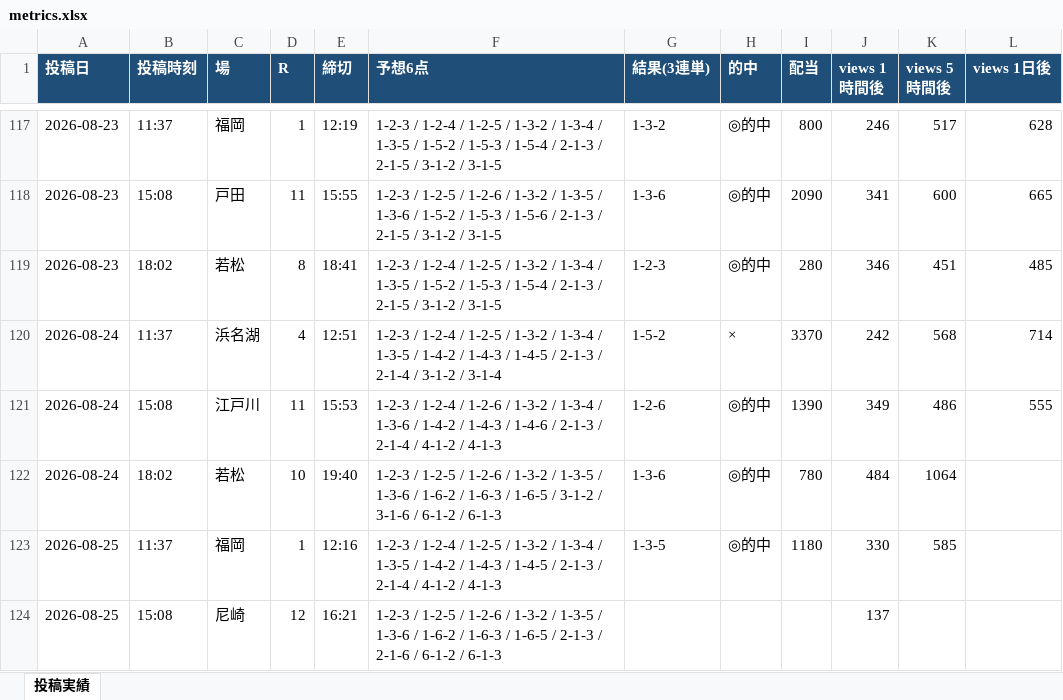
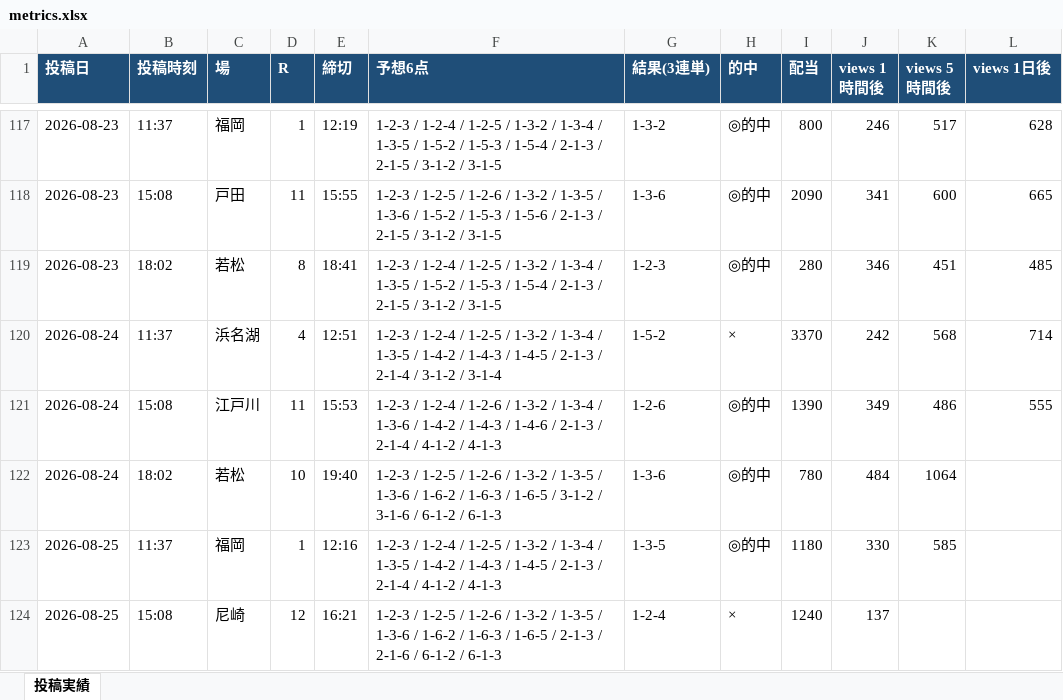
Before and after one commit to Growth37/kyotei-threads-bot, an Excel workbook: metrics.xlsx, sheet 投稿実績, drawn as a sheet; only a part is shown, gaps mark what is left out; values as stored, in another font and other column widths than the file's, no borders; the diff names each change by its address in the sheet, - before the commit and + after, or states it on an @@ line.

Commit message:
metrics: 表示回数/的中結果を更新

```diff
--- a/metrics.xlsx (sheet 投稿実績)
+++ b/metrics.xlsx (sheet 投稿実績)
-G124 (結果(3連単)): (empty)
+G124 (結果(3連単)): 1-2-4
-H124 (的中): (empty)
+H124 (的中): ×
-I124 (配当): (empty)
+I124 (配当): 1240
```
Also changed, not shown: 2 other files.
